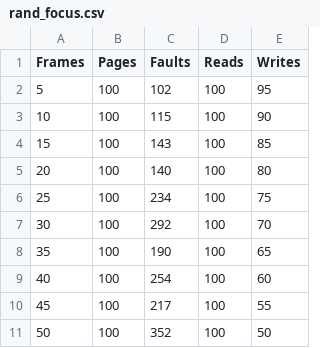
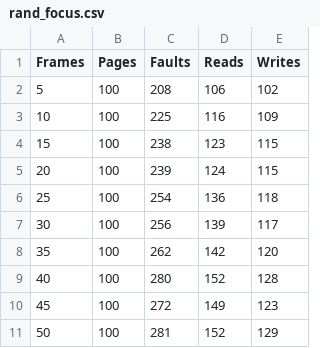
Before and after one commit to SirYancy/virtmem, a CSV file: results/rand_focus.csv, drawn as a sheet; only a part is shown; the diff covers the shown part only.

```diff
--- a/results/rand_focus.csv
+++ b/results/rand_focus.csv
@@ -1,11 +1,11 @@
 Frames, Pages, Faults, Reads, Writes
-5, 100, 102, 100, 95
-10, 100, 115, 100, 90
-15, 100, 143, 100, 85
-20, 100, 140, 100, 80
-25, 100, 234, 100, 75
-30, 100, 292, 100, 70
-35, 100, 190, 100, 65
-40, 100, 254, 100, 60
-45, 100, 217, 100, 55
-50, 100, 352, 100, 50
+5, 100, 208, 106, 102
+10, 100, 225, 116, 109
+15, 100, 238, 123, 115
+20, 100, 239, 124, 115
+25, 100, 254, 136, 118
+30, 100, 256, 139, 117
+35, 100, 262, 142, 120
+40, 100, 280, 152, 128
+45, 100, 272, 149, 123
+50, 100, 281, 152, 129
```
Also changed, not shown: 30 edited cells elsewhere in this file, results.csv, 17 other files.
